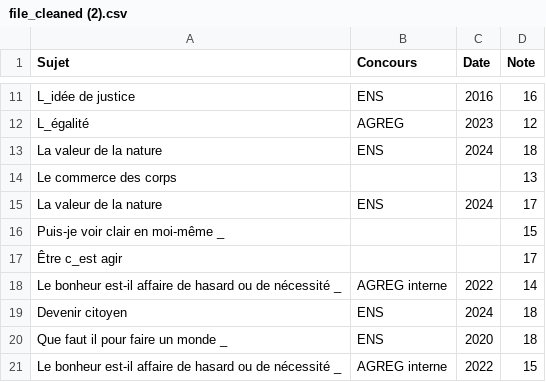
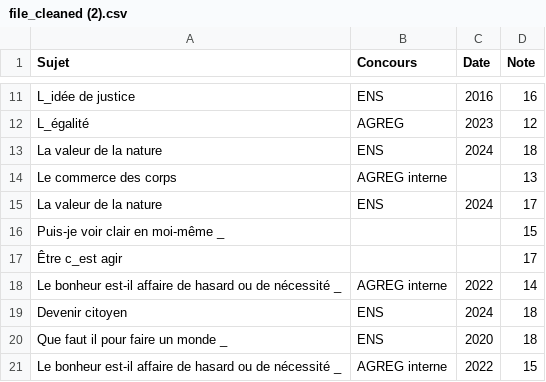
Before and after one commit to GwenTsang/concours-de-philosophie, a CSV file: scan_des_copies/file_cleaned (2).csv, drawn as a sheet; only a part is shown, gaps mark what is left out.

Commit message:
Update file_cleaned (2).csv

```diff
--- a/scan_des_copies/file_cleaned (2).csv
+++ b/scan_des_copies/file_cleaned (2).csv
@@ -13,3 +13,3 @@ L_égalité,AGREG,2023,12
 La valeur de la nature,ENS,2024,18
-Le commerce des corps,,,13
+Le commerce des corps,AGREG interne,,13
 La valeur de la nature,ENS,2024,17
```
